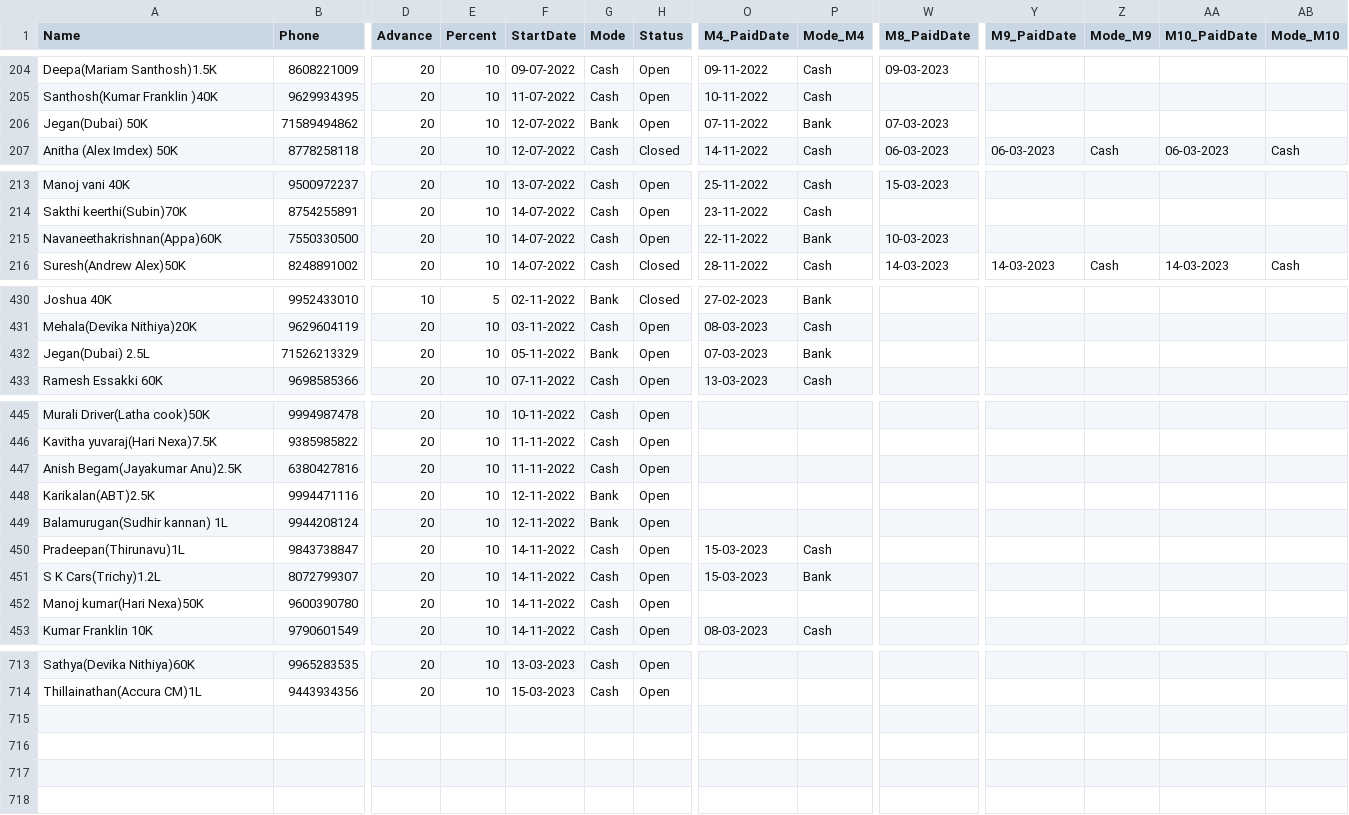
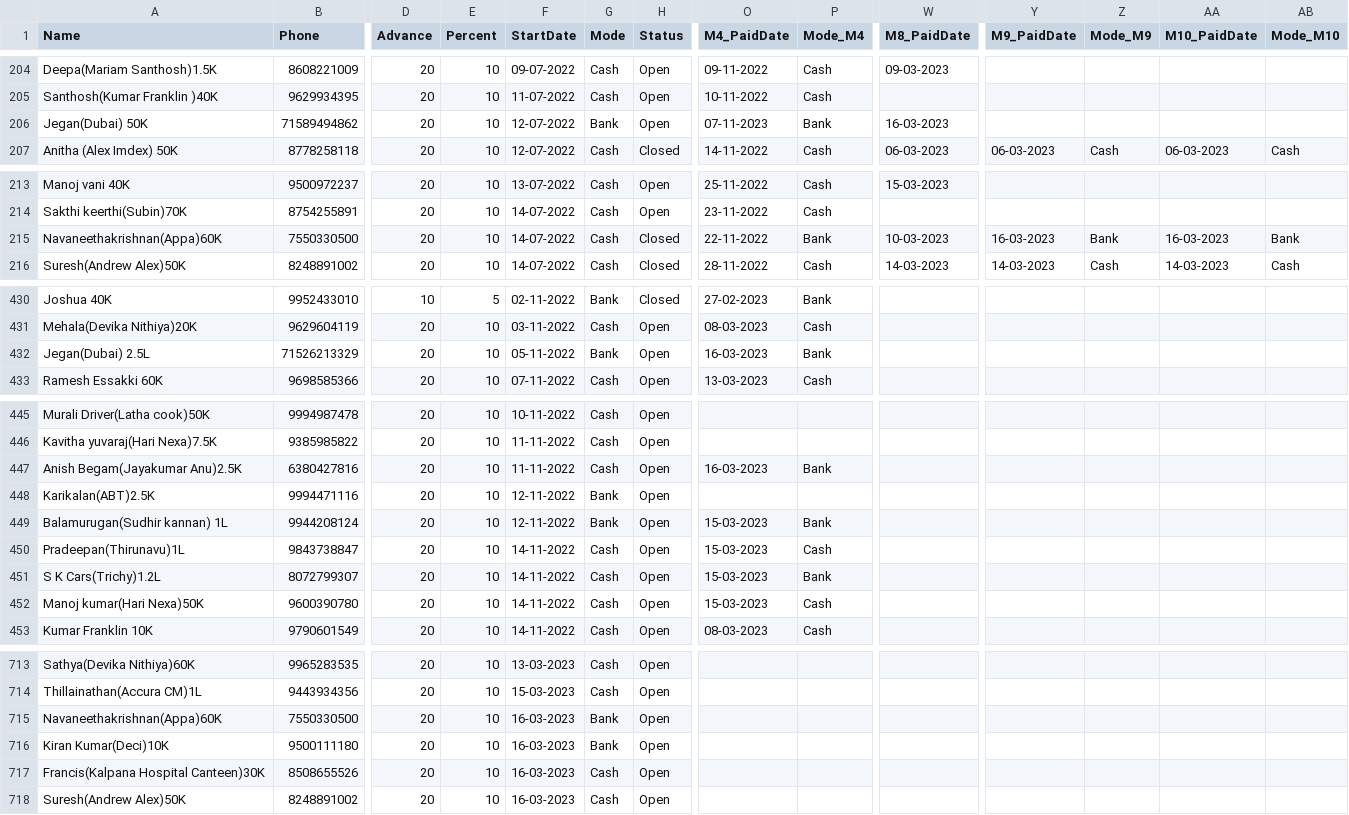
Before and after one commit to vpcfinanciers/vpc, a CSV file: vpcdata.csv, drawn as a sheet; only a part is shown, gaps mark what is left out; rows hold the shown columns only; the diff names each change by its address in the sheet, - before the commit and + after, or states it on an @@ line.

Commit message:
Update vpcdata.csv

```diff
--- a/vpcdata.csv
+++ b/vpcdata.csv
-O206 (M4_PaidDate): 07-11-2022
+O206 (M4_PaidDate): 07-11-2023
-W206 (M8_PaidDate): 07-03-2023
+W206 (M8_PaidDate): 16-03-2023
-H215 (Status): Open
+H215 (Status): Closed
-Y215 (M9_PaidDate): (empty)
+Y215 (M9_PaidDate): 16-03-2023
-Z215 (Mode_M9): (empty)
+Z215 (Mode_M9): Bank
-AA215 (M10_PaidDate): (empty)
+AA215 (M10_PaidDate): 16-03-2023
-AB215 (Mode_M10): (empty)
+AB215 (Mode_M10): Bank
-O432 (M4_PaidDate): 07-03-2023
+O432 (M4_PaidDate): 16-03-2023
-O447 (M4_PaidDate): (empty)
+O447 (M4_PaidDate): 16-03-2023
-P447 (Mode_M4): (empty)
+P447 (Mode_M4): Bank
-O449 (M4_PaidDate): (empty)
+O449 (M4_PaidDate): 15-03-2023
-P449 (Mode_M4): (empty)
+P449 (Mode_M4): Bank
-O452 (M4_PaidDate): (empty)
+O452 (M4_PaidDate): 15-03-2023
-P452 (Mode_M4): (empty)
+P452 (Mode_M4): Cash
+row 715: Navaneethakrishnan(Appa)60K | 7550330500 | 20 | 10 | 16-03-2023 | Bank | Open
+row 716: Kiran Kumar(Deci)10K | 9500111180 | 20 | 10 | 16-03-2023 | Bank | Open
+row 717: Francis(Kalpana Hospital Canteen)30K | 8508655526 | 20 | 10 | 16-03-2023 | Cash | Open
+row 718: Suresh(Andrew Alex)50K | 8248891002 | 20 | 10 | 16-03-2023 | Cash | Open
```
